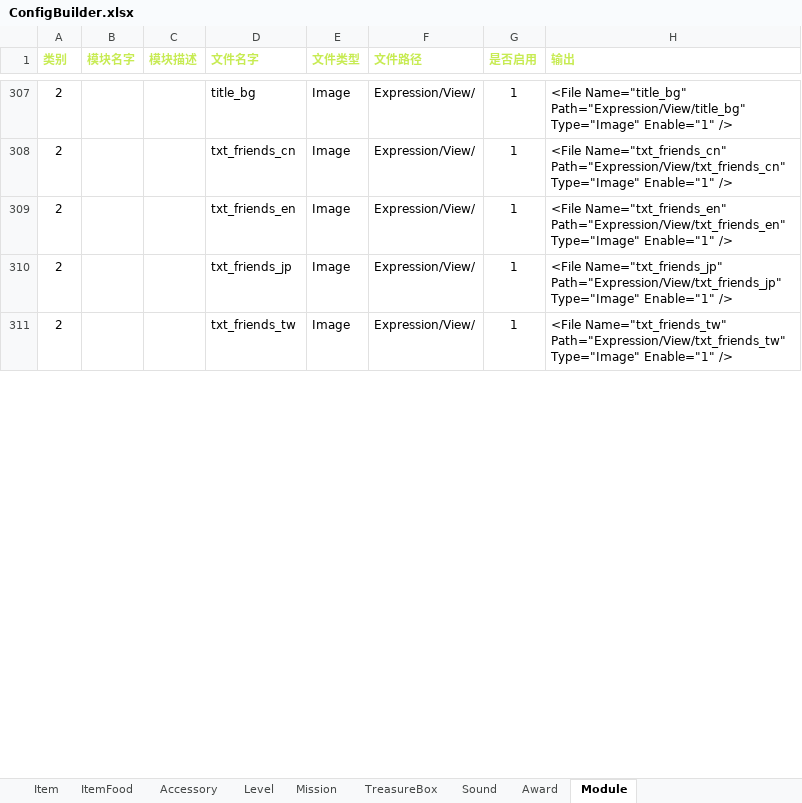
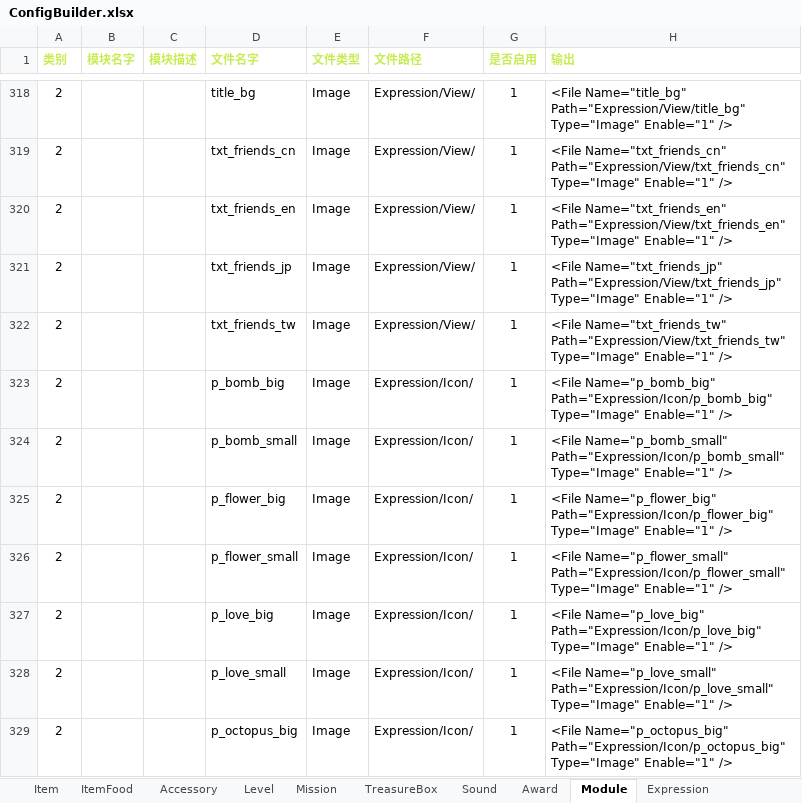
Before and after one commit to EarlyAnt/HankConfig, an Excel workbook: ConfigBuilder.xlsx, sheet Module, drawn as a sheet; only a part is shown, gaps mark what is left out; values as stored, in another font and other column widths than the file's, no borders; conditional formats not drawn; the diff covers the shown part only; the diff names each change by its address in the sheet, - before the commit and + after, or states it on an @@ line.

Commit message:
1.Expression.xml配置文件，新增表情配置文件。 2.ModuleConfig.xml配置文件，添加表情页几个新的图标的配置数据。

```diff
--- a/ConfigBuilder.xlsx (sheet Module)
+++ b/ConfigBuilder.xlsx (sheet Module)
+sheet tab: Expression
+row 323: 2 |  |  | p_bomb_big | Image | Expression/Icon/ | 1 | <File Name="p_bomb_big" Path="Expression/Icon/p_bomb_big" Type="Image" Enable="1" />
+row 324: 2 |  |  | p_bomb_small | Image | Expression/Icon/ | 1 | <File Name="p_bomb_small" Path="Expression/Icon/p_bomb_small" Type="Image" Enable="1" />
+row 325: 2 |  |  | p_flower_big | Image | Expression/Icon/ | 1 | <File Name="p_flower_big" Path="Expression/Icon/p_flower_big" Type="Image" Enable="1" />
+row 326: 2 |  |  | p_flower_small | Image | Expression/Icon/ | 1 | <File Name="p_flower_small" Path="Expression/Icon/p_flower_small" Type="Image" Enable="1" />
+row 327: 2 |  |  | p_love_big | Image | Expression/Icon/ | 1 | <File Name="p_love_big" Path="Expression/Icon/p_love_big" Type="Image" Enable="1" />
+row 328: 2 |  |  | p_love_small | Image | Expression/Icon/ | 1 | <File Name="p_love_small" Path="Expression/Icon/p_love_small" Type="Image" Enable="1" />
+row 329: 2 |  |  | p_octopus_big | Image | Expression/Icon/ | 1 | <File Name="p_octopus_big" Path="Expression/Icon/p_octopus_big" Type="Image" Enable="1" />
```
Also changed, not shown: 16 added rows and 1 edited cell elsewhere in this sheet, sheet Item, formulas that keep their value, 2 other files.
